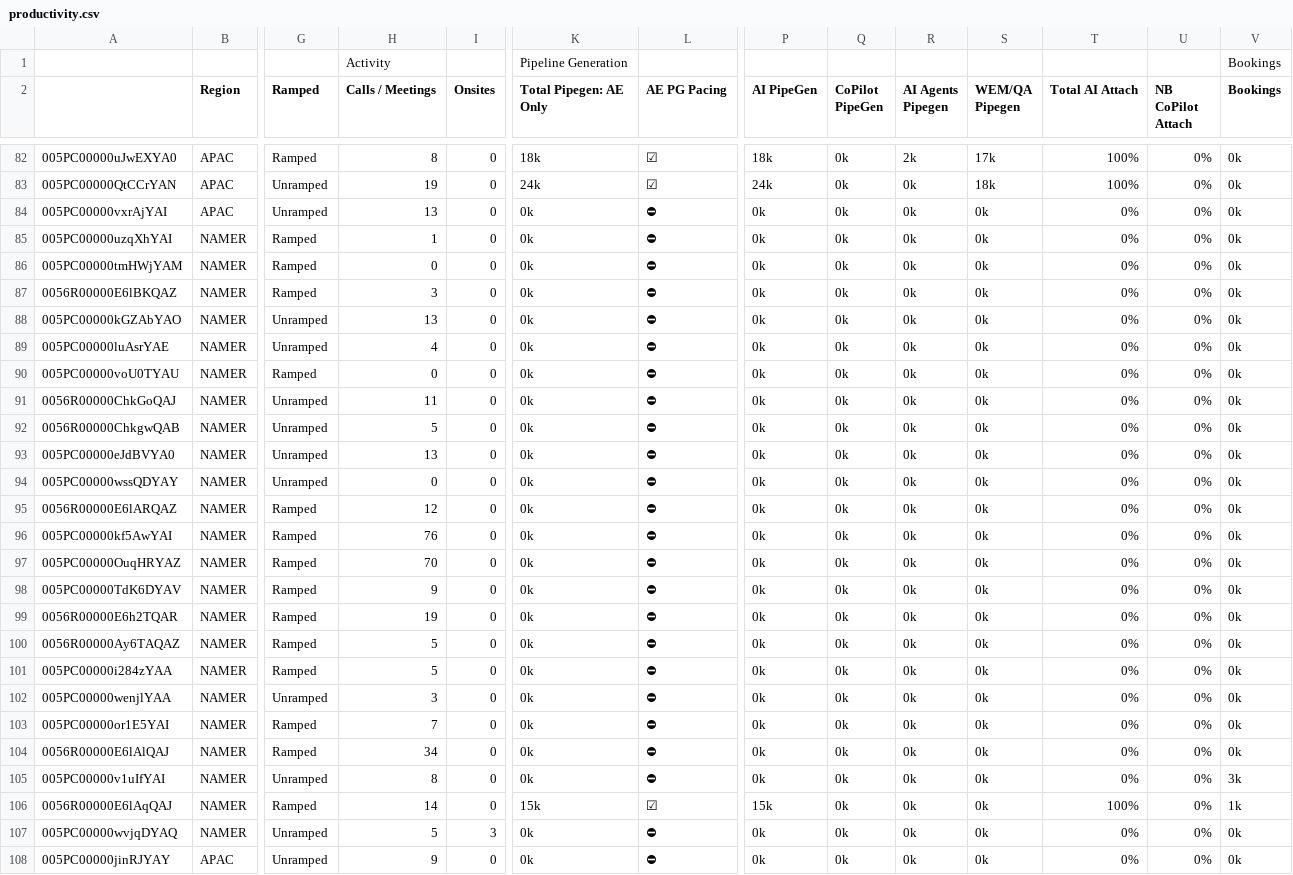
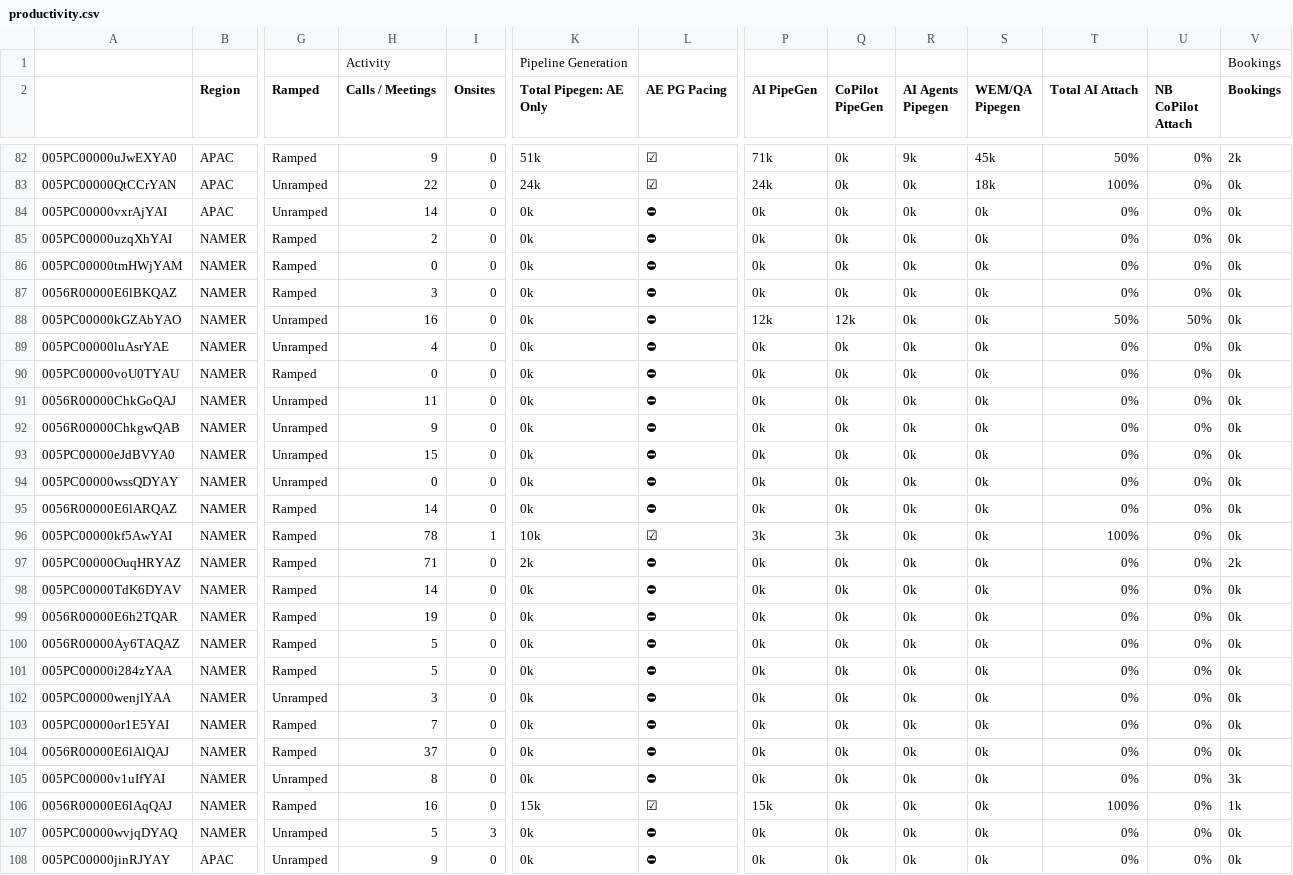
Before and after one commit to Abrnak-Zendesk/Productivity_Dashboard, a CSV file: data/productivity.csv, drawn as a sheet; only a part is shown, gaps mark what is left out; the diff covers the shown part only; the diff names each change by its address in the sheet, - before the commit and + after, or states it on an @@ line.

```diff
--- a/data/productivity.csv
+++ b/data/productivity.csv
-H82 (Calls / Meetings): 8
+H82 (Calls / Meetings): 9
-K82 (Total Pipegen: AE Only): 18k
+K82 (Total Pipegen: AE Only): 51k
-P82 (AI PipeGen): 18k
+P82 (AI PipeGen): 71k
-R82 (AI Agents Pipegen): 2k
+R82 (AI Agents Pipegen): 9k
-S82 (WEM/QA Pipegen): 17k
+S82 (WEM/QA Pipegen): 45k
-T82 (Total AI Attach): 100%
+T82 (Total AI Attach): 50%
-V82 (Bookings): 0k
+V82 (Bookings): 2k
-H83 (Calls / Meetings): 19
+H83 (Calls / Meetings): 22
-H84 (Calls / Meetings): 13
+H84 (Calls / Meetings): 14
-H85 (Calls / Meetings): 1
+H85 (Calls / Meetings): 2
-H88 (Calls / Meetings): 13
+H88 (Calls / Meetings): 16
-P88 (AI PipeGen): 0k
+P88 (AI PipeGen): 12k
-Q88 (CoPilot PipeGen): 0k
+Q88 (CoPilot PipeGen): 12k
-T88 (Total AI Attach): 0%
+T88 (Total AI Attach): 50%
-U88 (NB CoPilot Attach): 0%
+U88 (NB CoPilot Attach): 50%
-H92 (Calls / Meetings): 5
+H92 (Calls / Meetings): 9
-H93 (Calls / Meetings): 13
+H93 (Calls / Meetings): 15
-H95 (Calls / Meetings): 12
+H95 (Calls / Meetings): 14
-H96 (Calls / Meetings): 76
+H96 (Calls / Meetings): 78
-I96 (Onsites): 0
+I96 (Onsites): 1
-K96 (Total Pipegen: AE Only): 0k
+K96 (Total Pipegen: AE Only): 10k
-L96 (AE PG Pacing): ⛔
+L96 (AE PG Pacing): ☑
-P96 (AI PipeGen): 0k
+P96 (AI PipeGen): 3k
-Q96 (CoPilot PipeGen): 0k
+Q96 (CoPilot PipeGen): 3k
-T96 (Total AI Attach): 0%
+T96 (Total AI Attach): 100%
-H97 (Calls / Meetings): 70
+H97 (Calls / Meetings): 71
-K97 (Total Pipegen: AE Only): 0k
+K97 (Total Pipegen: AE Only): 2k
-V97 (Bookings): 0k
+V97 (Bookings): 2k
-H98 (Calls / Meetings): 9
+H98 (Calls / Meetings): 14
-H104 (Calls / Meetings): 34
+H104 (Calls / Meetings): 37
-H106 (Calls / Meetings): 14
+H106 (Calls / Meetings): 16
```
Also changed, not shown: 123 edited cells elsewhere in this file, data/pipeline.csv.
